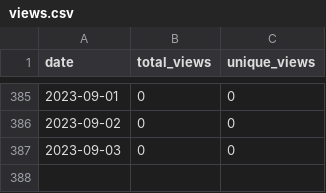
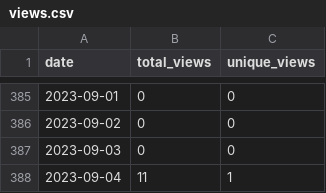
Before and after one commit to wumphlett/COMP-3220, a CSV file: .traffic/views.csv, drawn as a sheet; only a part is shown, gaps mark what is left out.

Commit message:
Updating repository traffic

```diff
--- a/.traffic/views.csv
+++ b/.traffic/views.csv
@@ -387 +387,2 @@ date,total_views,unique_views
 2023-09-03,0,0
+2023-09-04,11,1
```
Also changed, not shown: .traffic/clones.csv, 3 other files.
